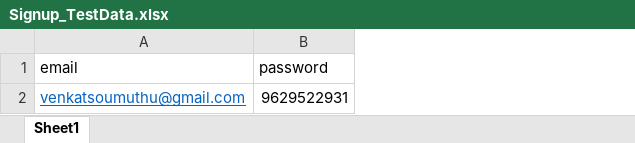
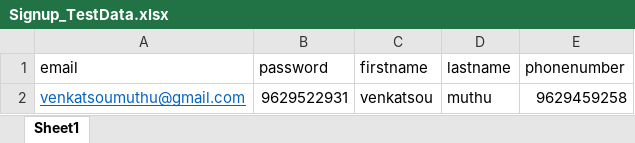
Before and after one commit to soubarnika-muthu/LinkedIn_Selenium, an Excel workbook: LinkedInTesting_Selenium/TestDataFiles/Signup_TestData.xlsx, sheet Sheet1, drawn as a sheet; values as stored, in another font and other column widths than the file's, no borders; the diff names each change by its address in the sheet, - before the commit and + after, or states it on an @@ line.

```diff
--- a/LinkedInTesting_Selenium/TestDataFiles/Signup_TestData.xlsx (sheet Sheet1)
+++ b/LinkedInTesting_Selenium/TestDataFiles/Signup_TestData.xlsx (sheet Sheet1)
+column C (firstname), row 2: venkatsou
+column D (lastname), row 2: muthu
+column E (phonenumber), row 2: 9629459258
```
Also changed, not shown: 9 other files.
